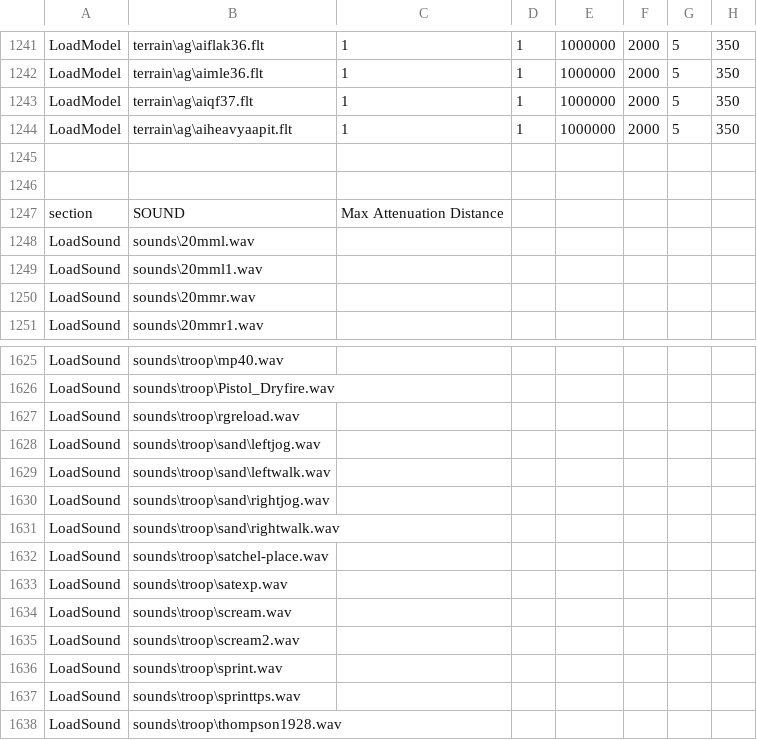
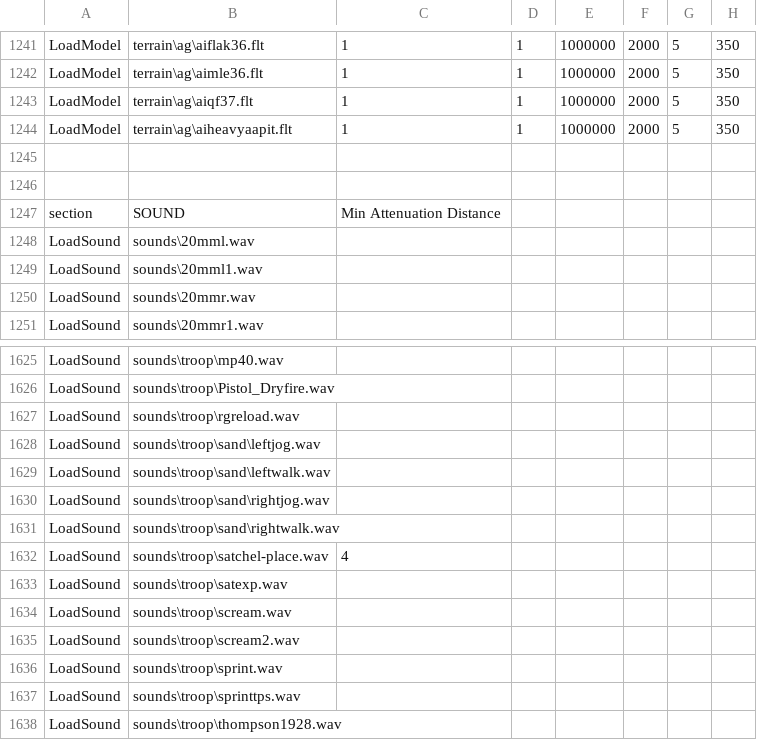
Before and after one commit to tgunr/pnww2mods, a CSV file: DATA/blitzWor.csv, drawn as a sheet; only a part is shown, gaps mark what is left out; the diff names each change by its address in the sheet, - before the commit and + after, or states it on an @@ line.

Commit message:
- updated satchel-place min sound distance
git-svn-id: http://192.168.88.109:8080/svn/ww2mods/baseline@779 49047249-fd3d-2344-9b37-a04d89e67876

```diff
--- a/DATA/blitzWor.csv
+++ b/DATA/blitzWor.csv
-C1247: Max Attenuation Distance
+C1247: Min Attenuation Distance
-C1632: (empty)
+C1632: 4
```
